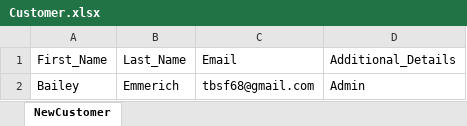
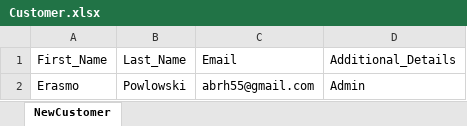
Before and after one commit to Prathameshvd/ProAutoTest, an Excel workbook: src/main/resources/Customer.xlsx, sheet NewCustomer, drawn as a sheet; values as stored, in another font and other column widths than the file's, no borders; removed rows and columns are numbered as before the commit, all else as after; the diff names each change by its address in the sheet, - before the commit and + after, or states it on an @@ line.

```diff
--- a/src/main/resources/Customer.xlsx (sheet NewCustomer)
+++ b/src/main/resources/Customer.xlsx (sheet NewCustomer)
-row 2: Bailey | Emmerich | tbsf68@gmail.com | Admin
+row 2: Erasmo | Powlowski | abrh55@gmail.com | Admin
```
Also changed, not shown: 3 other files.
